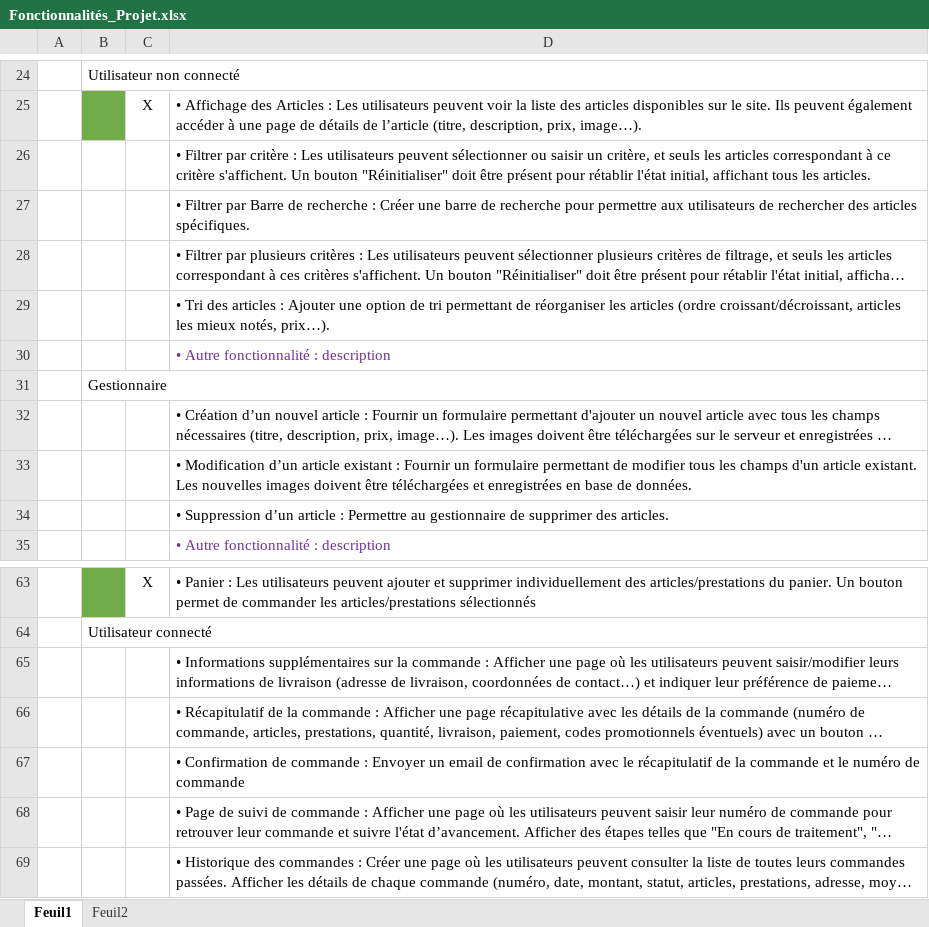
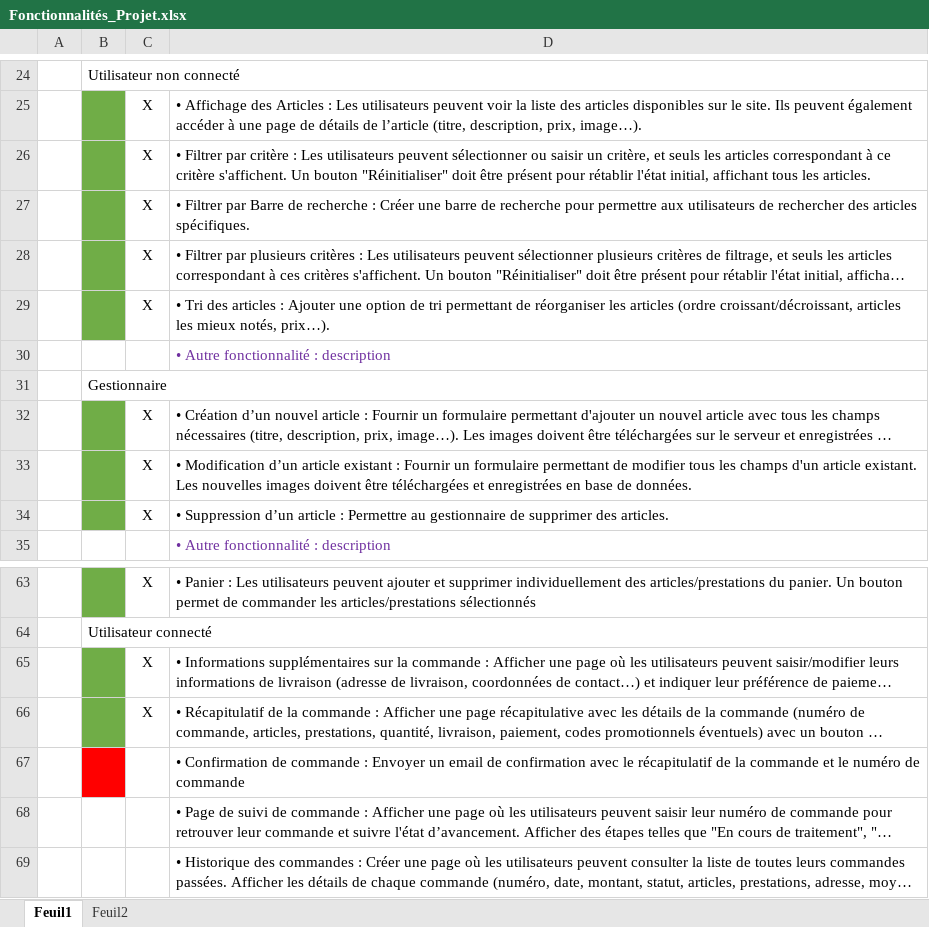
Before and after one commit to Elouanlucas/Vigne_a_Domicile, an Excel workbook: Fonctionnalités_Projet.xlsx, sheet Feuil1, drawn as a sheet; only a part is shown, gaps mark what is left out; long unchanged cells end in …; values as stored, in another font and other column widths than the file's, no borders; the diff names each change by its address in the sheet, - before the commit and + after, or states it on an @@ line.

```diff
--- a/Fonctionnalités_Projet.xlsx (sheet Feuil1)
+++ b/Fonctionnalités_Projet.xlsx (sheet Feuil1)
-B26:B29 fill: none
+B26:B29 fill: #70AD47
-C26:C29: (empty)
+C26:C29: X
-B32:B34 fill: none
+B32:B34 fill: #70AD47
-C32:C34: (empty)
+C32:C34: X
-B65:B66 fill: none
+B65:B66 fill: #70AD47
-C65:C66: (empty)
+C65:C66: X
-B67 fill: none
+B67 fill: #FF0000
```
Also changed, not shown: sheet Feuil2, 38 other files.
